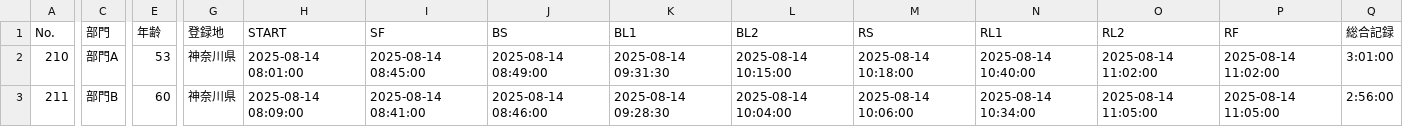
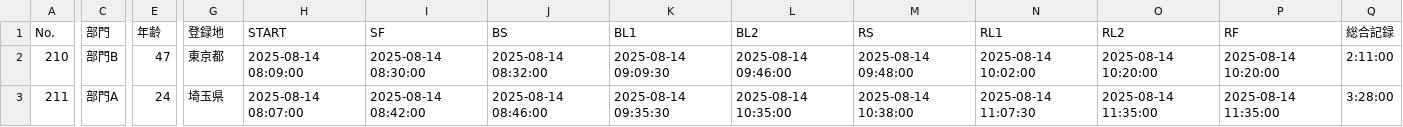
Before and after one commit to r-hasegawa/triathlon-app, a CSV file: triathlon-backend/sample_race_records/race_records_comp_2025_003_standard.csv, drawn as a sheet; only a part is shown, gaps mark what is left out; the diff covers the shown part only; the diff names each change by its address in the sheet, - before the commit and + after, or states it on an @@ line.

```diff
--- a/triathlon-backend/sample_race_records/race_records_comp_2025_003_standard.csv
+++ b/triathlon-backend/sample_race_records/race_records_comp_2025_003_standard.csv
-C2 (部門): 部門A
+C2 (部門): 部門B
-E2 (年齢): 53
+E2 (年齢): 47
-G2 (登録地): 神奈川県
+G2 (登録地): 東京都
-H2 (START): 2025-08-14 08:01:00
+H2 (START): 2025-08-14 08:09:00
-I2 (SF): 2025-08-14 08:45:00
+I2 (SF): 2025-08-14 08:30:00
-J2 (BS): 2025-08-14 08:49:00
+J2 (BS): 2025-08-14 08:32:00
-K2 (BL1): 2025-08-14 09:31:30
+K2 (BL1): 2025-08-14 09:09:30
-L2 (BL2): 2025-08-14 10:15:00
+L2 (BL2): 2025-08-14 09:46:00
-M2 (RS): 2025-08-14 10:18:00
+M2 (RS): 2025-08-14 09:48:00
-N2 (RL1): 2025-08-14 10:40:00
+N2 (RL1): 2025-08-14 10:02:00
-O2 (RL2): 2025-08-14 11:02:00
+O2 (RL2): 2025-08-14 10:20:00
-P2 (RF): 2025-08-14 11:02:00
+P2 (RF): 2025-08-14 10:20:00
-Q2 (総合記録): 3:01:00
+Q2 (総合記録): 2:11:00
-C3 (部門): 部門B
+C3 (部門): 部門A
-E3 (年齢): 60
+E3 (年齢): 24
-G3 (登録地): 神奈川県
+G3 (登録地): 埼玉県
-H3 (START): 2025-08-14 08:09:00
+H3 (START): 2025-08-14 08:07:00
-I3 (SF): 2025-08-14 08:41:00
+I3 (SF): 2025-08-14 08:42:00
-K3 (BL1): 2025-08-14 09:28:30
+K3 (BL1): 2025-08-14 09:35:30
-L3 (BL2): 2025-08-14 10:04:00
+L3 (BL2): 2025-08-14 10:35:00
-M3 (RS): 2025-08-14 10:06:00
+M3 (RS): 2025-08-14 10:38:00
-N3 (RL1): 2025-08-14 10:34:00
+N3 (RL1): 2025-08-14 11:07:30
-O3 (RL2): 2025-08-14 11:05:00
+O3 (RL2): 2025-08-14 11:35:00
-P3 (RF): 2025-08-14 11:05:00
+P3 (RF): 2025-08-14 11:35:00
-Q3 (総合記録): 2:56:00
+Q3 (総合記録): 3:28:00
```
Also changed, not shown: 73 edited cells elsewhere in this file, triathlon-backend/sample_race_records/race_records_comp_2025_001_long.csv, triathlon-backend/sample_race_records/race_records_comp_2025_001_sprint.csv, 7 other files.
